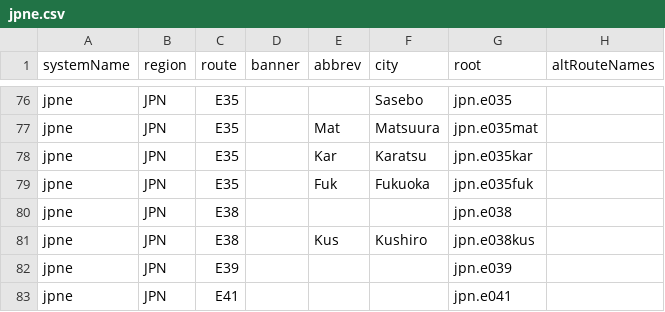
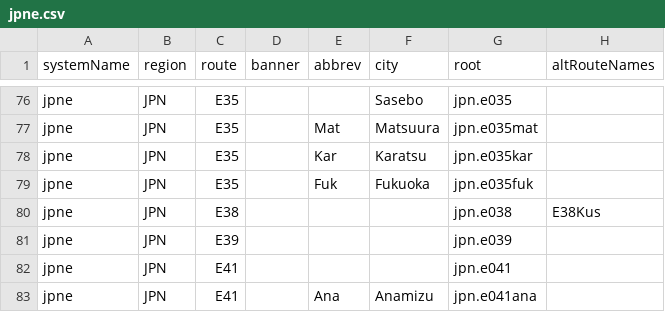
Before and after one commit to denishanson/HighwayData, a CSV file: hwy_data/_systems/jpne.csv, drawn as a sheet; only a part is shown, gaps mark what is left out; the shorter side is filled out with more unchanged rows.

Commit message:
Update jpne.csv
E38Kus merged into E38

```diff
--- a/hwy_data/_systems/jpne.csv
+++ b/hwy_data/_systems/jpne.csv
@@ -79,4 +79,3 @@ jpne;JPN;E35;;Kar;Karatsu;jpn.e035kar;
 jpne;JPN;E35;;Fuk;Fukuoka;jpn.e035fuk;
-jpne;JPN;E38;;;;jpn.e038;
-jpne;JPN;E38;;Kus;Kushiro;jpn.e038kus;
+jpne;JPN;E38;;;;jpn.e038;E38Kus
 jpne;JPN;E39;;;;jpn.e039;
```
